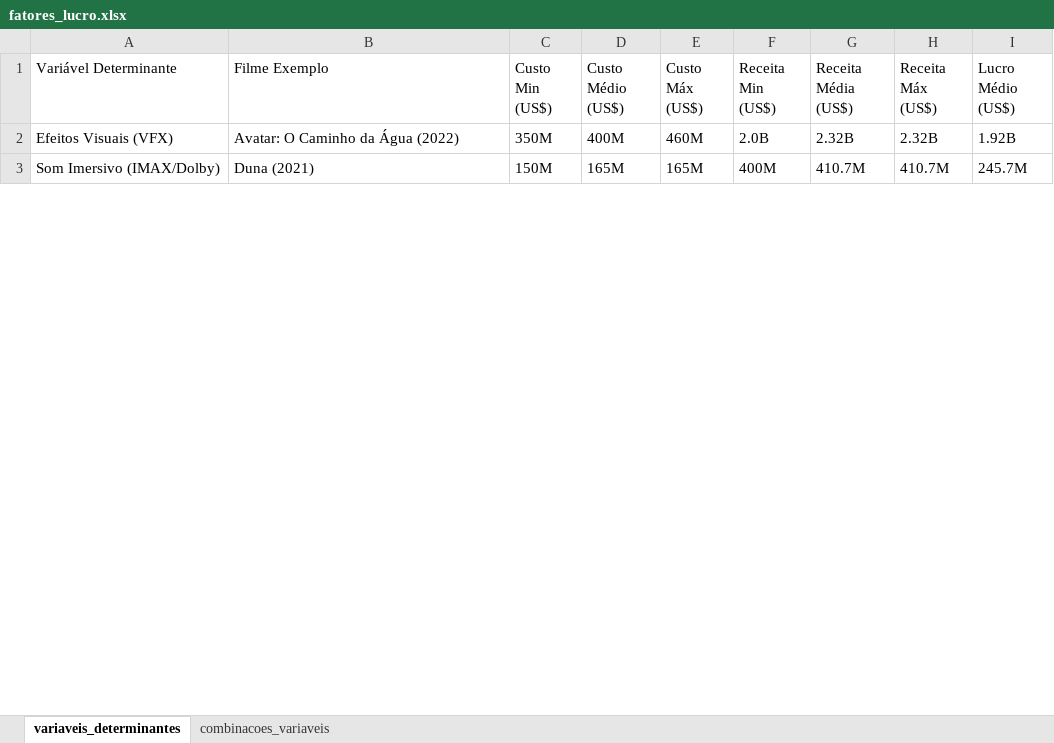
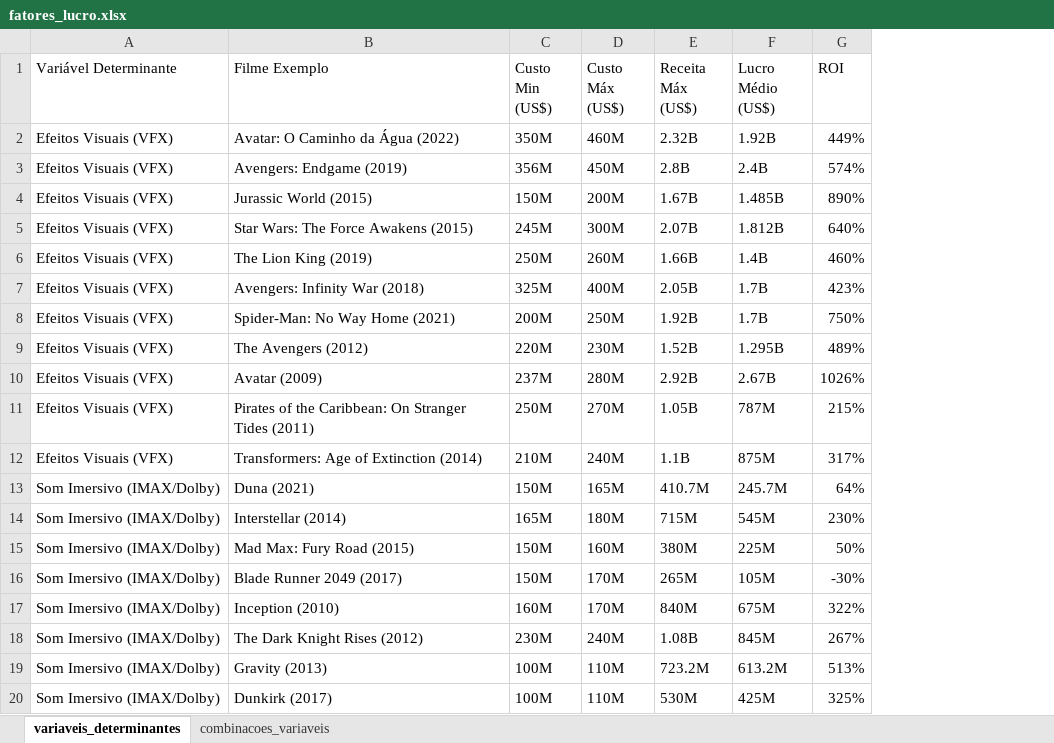
Before and after one commit to ldsimidu/film_statistics, an Excel workbook: spreadsheets/fatores_lucro.xlsx, sheet variaveis_determinantes, drawn as a sheet; only a part is shown; values as stored, in another font and other column widths than the file's, no cell formats; charts and pictures not drawn; removed rows and columns are numbered as before the commit, all else as after; the diff covers the shown part only; the diff names each change by its address in the sheet, - before the commit and + after, or states it on an @@ line.

```diff
--- a/spreadsheets/fatores_lucro.xlsx (sheet variaveis_determinantes)
+++ b/spreadsheets/fatores_lucro.xlsx (sheet variaveis_determinantes)
-column D (Custo Médio (US$)), rows 2-3: 400M | 165M
-column F (Receita Min (US$)), rows 2-3: 2.0B | 400M
-column G (Receita Média (US$)), rows 2-3: 2.32B | 410.7M
+column G (ROI), row 2: 449%; row 13: 64%
+row 3: Efeitos Visuais (VFX) | Avengers: Endgame (2019) | 356M | 450M | 2.8B | 2.4B | 574%
+row 4: Efeitos Visuais (VFX) | Jurassic World (2015) | 150M | 200M | 1.67B | 1.485B | 890%
+row 5: Efeitos Visuais (VFX) | Star Wars: The Force Awakens (2015) | 245M | 300M | 2.07B | 1.812B | 640%
+row 6: Efeitos Visuais (VFX) | The Lion King (2019) | 250M | 260M | 1.66B | 1.4B | 460%
+row 7: Efeitos Visuais (VFX) | Avengers: Infinity War (2018) | 325M | 400M | 2.05B | 1.7B | 423%
+row 8: Efeitos Visuais (VFX) | Spider-Man: No Way Home (2021) | 200M | 250M | 1.92B | 1.7B | 750%
+row 9: Efeitos Visuais (VFX) | The Avengers (2012) | 220M | 230M | 1.52B | 1.295B | 489%
+row 10: Efeitos Visuais (VFX) | Avatar (2009) | 237M | 280M | 2.92B | 2.67B | 1026%
+row 11: Efeitos Visuais (VFX) | Pirates of the Caribbean: On Stranger Tides (2011) | 250M | 270M | 1.05B | 787M | 215%
+row 12: Efeitos Visuais (VFX) | Transformers: Age of Extinction (2014) | 210M | 240M | 1.1B | 875M | 317%
+row 14: Som Imersivo (IMAX/Dolby) | Interstellar (2014) | 165M | 180M | 715M | 545M | 230%
+row 15: Som Imersivo (IMAX/Dolby) | Mad Max: Fury Road (2015) | 150M | 160M | 380M | 225M | 50%
+row 16: Som Imersivo (IMAX/Dolby) | Blade Runner 2049 (2017) | 150M | 170M | 265M | 105M | -30%
+row 17: Som Imersivo (IMAX/Dolby) | Inception (2010) | 160M | 170M | 840M | 675M | 322%
+row 18: Som Imersivo (IMAX/Dolby) | The Dark Knight Rises (2012) | 230M | 240M | 1.08B | 845M | 267%
+row 19: Som Imersivo (IMAX/Dolby) | Gravity (2013) | 100M | 110M | 723.2M | 613.2M | 513%
+row 20: Som Imersivo (IMAX/Dolby) | Dunkirk (2017) | 100M | 110M | 530M | 425M | 325%
```
Also changed, not shown: 43 added rows elsewhere in this sheet, cell formats, 1 other file.
